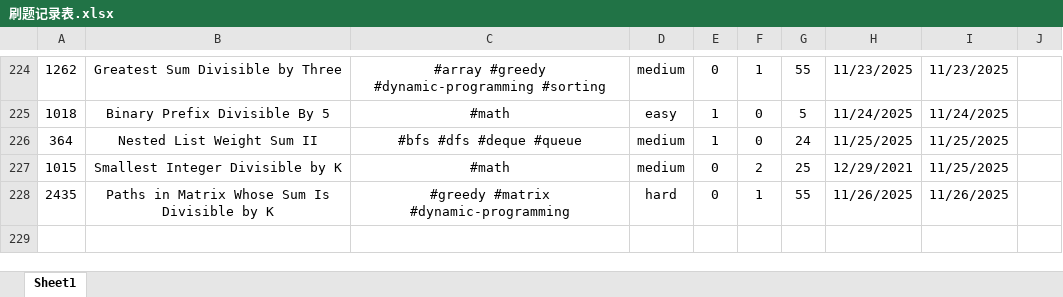
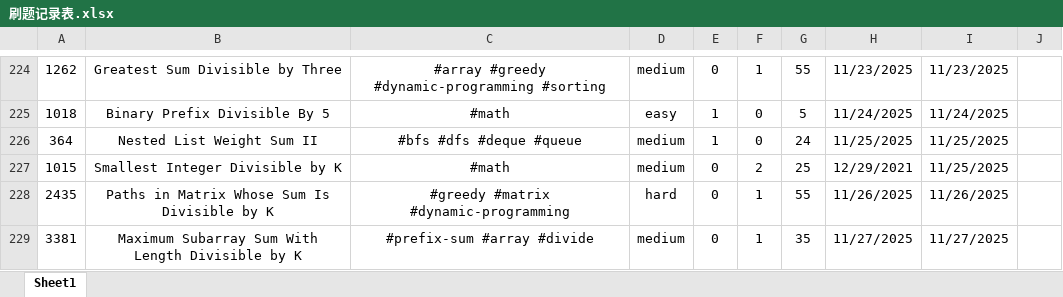
Before and after one commit to Jeromestein/LeetCode, an Excel workbook: Obsidian Vault/刷题笔记 - 记录/刷题记录表.xlsx, sheet Sheet1, drawn as a sheet; only a part is shown, gaps mark what is left out; values as stored, in another font and other column widths than the file's, no borders; the diff names each change by its address in the sheet, - before the commit and + after, or states it on an @@ line.

Commit message:
Add solution and documentation for LeetCode problem 3381: Maximum Subarray Sum With Length Divisible by K; update workspace and notes

```diff
--- a/Obsidian Vault/刷题笔记 - 记录/刷题记录表.xlsx (sheet Sheet1)
+++ b/Obsidian Vault/刷题笔记 - 记录/刷题记录表.xlsx (sheet Sheet1)
+row 229: 3381 | Maximum Subarray Sum With Length Divisible by K | #prefix-sum #array #divide | medium | 0 | 1 | 35 | 11/27/2025 | 11/27/2025
```
Also changed, not shown: 3 other files.
